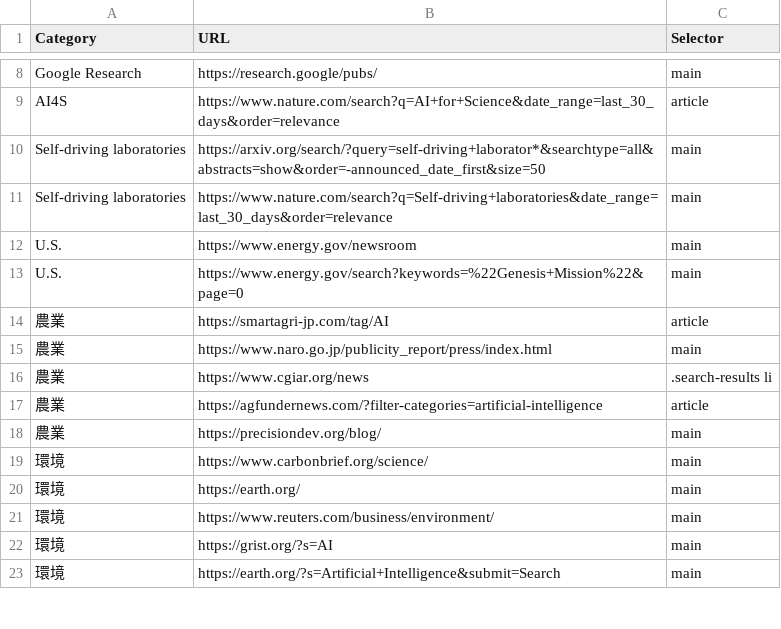
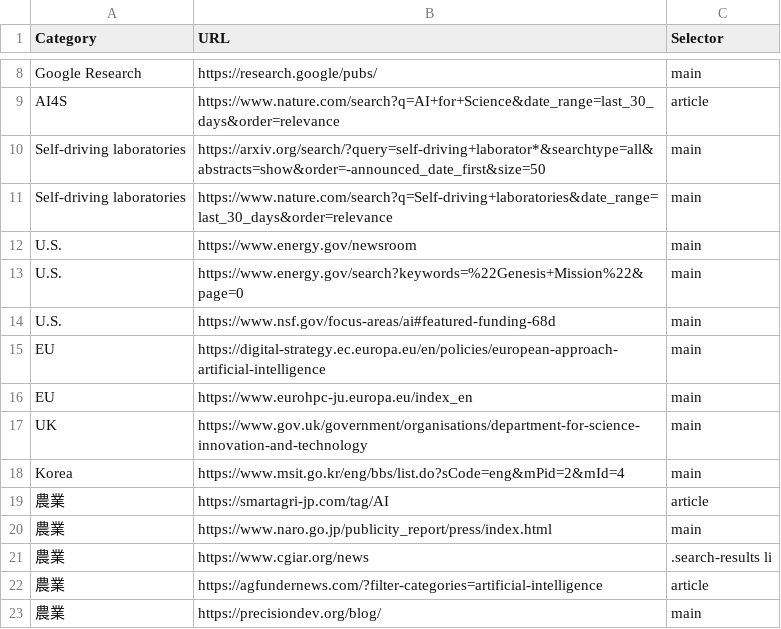
Before and after one commit to sugimura-crds/site-update-monitor, a CSV file: no_rss_sites.csv, drawn as a sheet; only a part is shown, gaps mark what is left out; the shorter side is filled out with more unchanged rows; the diff names each change by its address in the sheet, - before the commit and + after, or states it on an @@ line.

Commit message:
Update no_rss_sites.csv

```diff
--- a/no_rss_sites.csv
+++ b/no_rss_sites.csv
+row 14: U.S. | https://www.nsf.gov/focus-areas/ai#featured-funding-68d | main
+row 15: EU | https://digital-strategy.ec.europa.eu/en/policies/european-approach-artificial-intelligence | main
+row 16: EU | https://www.eurohpc-ju.europa.eu/index_en | main
+row 17: UK | https://www.gov.uk/government/organisations/department-for-science-innovation-and-technology | main
+row 18: Korea | https://www.msit.go.kr/eng/bbs/list.do?sCode=eng&mPid=2&mId=4 | main
```
